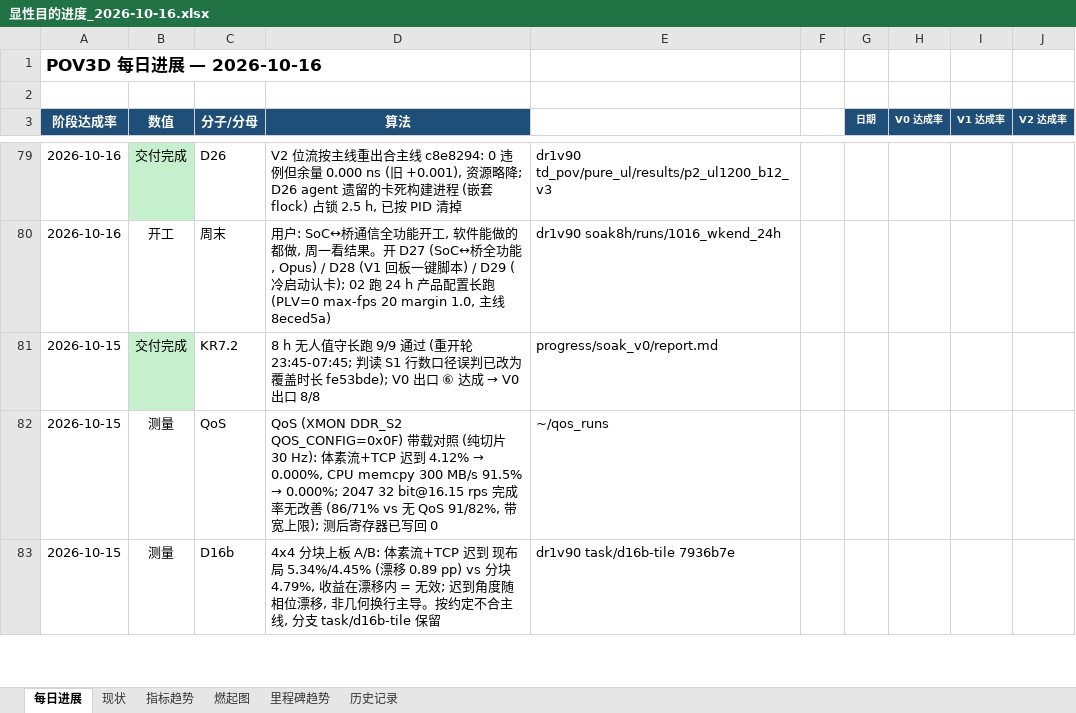
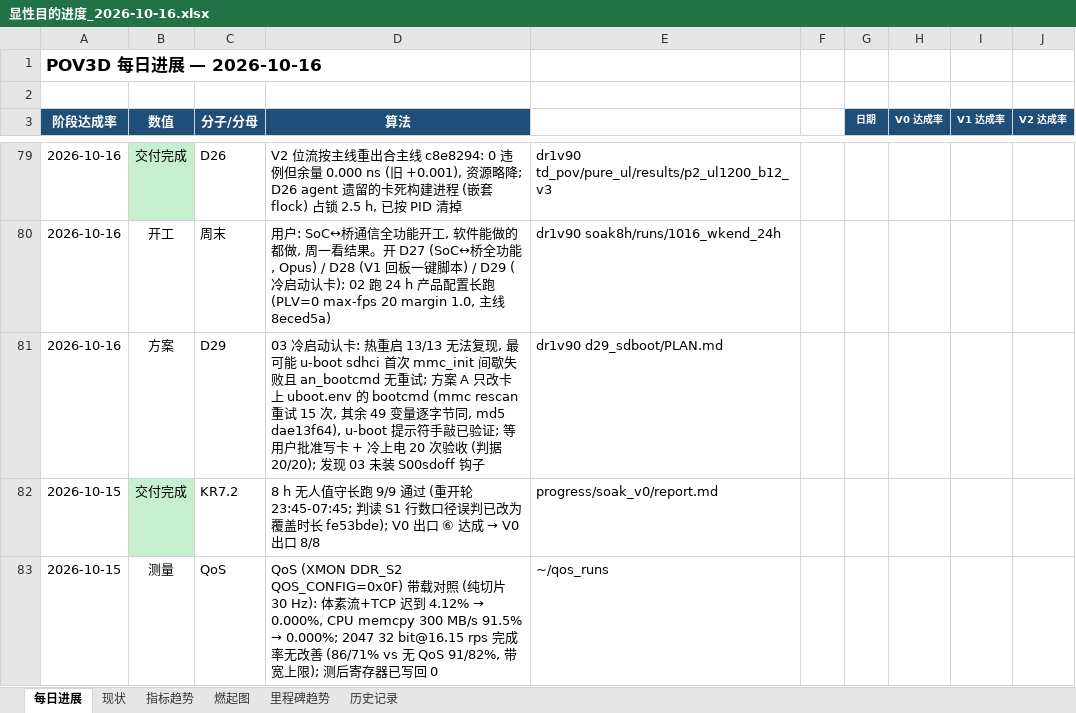
Before and after one commit to kiujkiu/zynq_pov, an Excel workbook: docs/progress/显性目的进度_2026-10-16.xlsx, sheet 每日进展, drawn as a sheet; only a part is shown, gaps mark what is left out; the shorter side is filled out with more unchanged rows; values as stored, in another font and other column widths than the file's, no borders; charts and pictures not drawn; the diff names each change by its address in the sheet, - before the commit and + after, or states it on an @@ line.

```diff
--- a/docs/progress/显性目的进度_2026-10-16.xlsx (sheet 每日进展)
+++ b/docs/progress/显性目的进度_2026-10-16.xlsx (sheet 每日进展)
+row 81: 2026-10-16 | 方案 | D29 | 03 冷启动认卡: 热重启 13/13 无法复现, 最可能 u-boot sdhci 首次 mmc_init 间歇失败且 an_bootcmd 无重试; 方案 A 只改卡上 uboot.env 的 bootcmd (mmc rescan 重试 15 次, 其余 49 变量逐字节同, md5 dae13f64), u-boot 提示符手敲已验证; 等用户批准写卡 + 冷上电 20 次验收 (判据 20/20); 发现 03 未装 S00sdoff 钩子 | dr1v90 d29_sdboot/PLAN.md
```
Also changed, not shown: sheet 燃起图, 4 other files.
